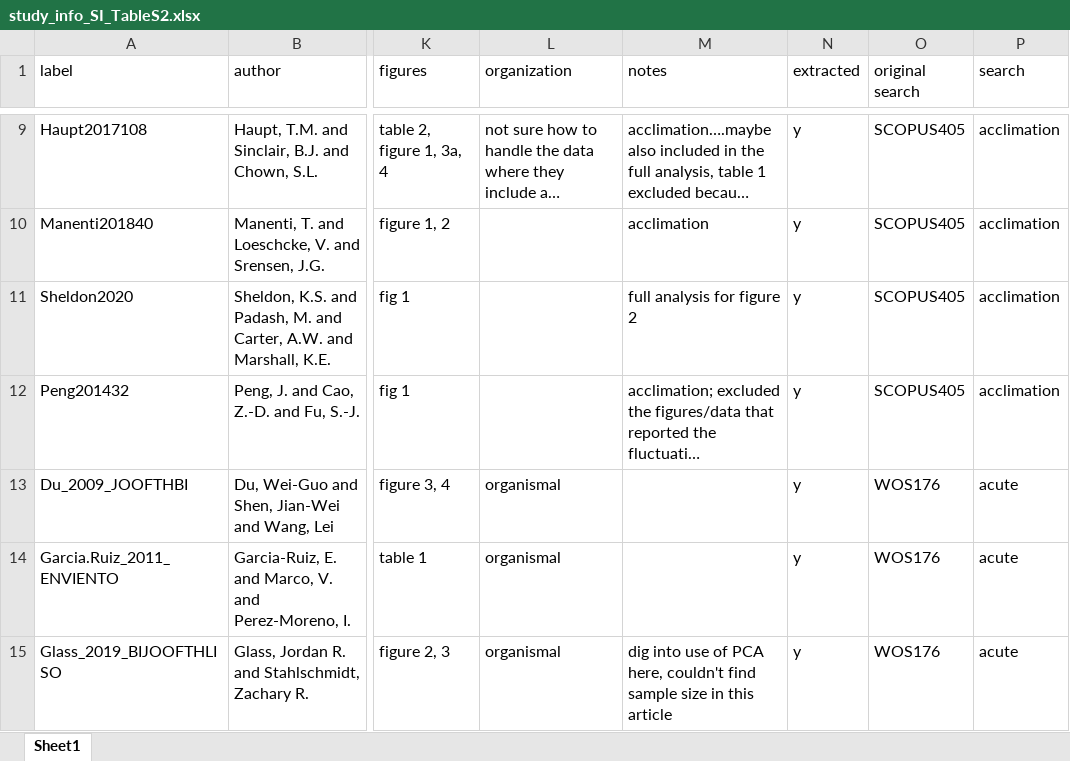
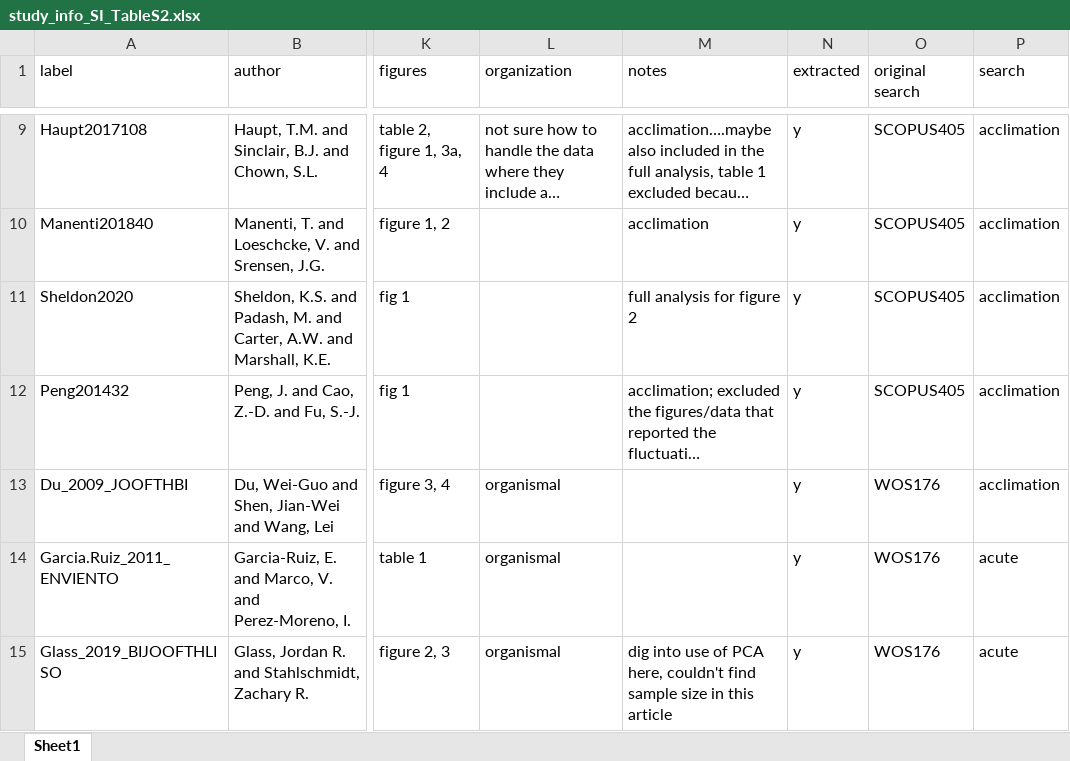
Before and after one commit to mslein/therm_var_meta_analysis, an Excel workbook: supplementary_info/study_info_SI_TableS2.xlsx, sheet Sheet1, drawn as a sheet; only a part is shown, gaps mark what is left out; long unchanged cells end in …; values as stored, in another font and other column widths than the file's, no borders; the diff names each change by its address in the sheet, - before the commit and + after, or states it on an @@ line.

```diff
--- a/supplementary_info/study_info_SI_TableS2.xlsx (sheet Sheet1)
+++ b/supplementary_info/study_info_SI_TableS2.xlsx (sheet Sheet1)
-P13 (search): acute
+P13 (search): acclimation
```
Also changed, not shown: 4 other files.
